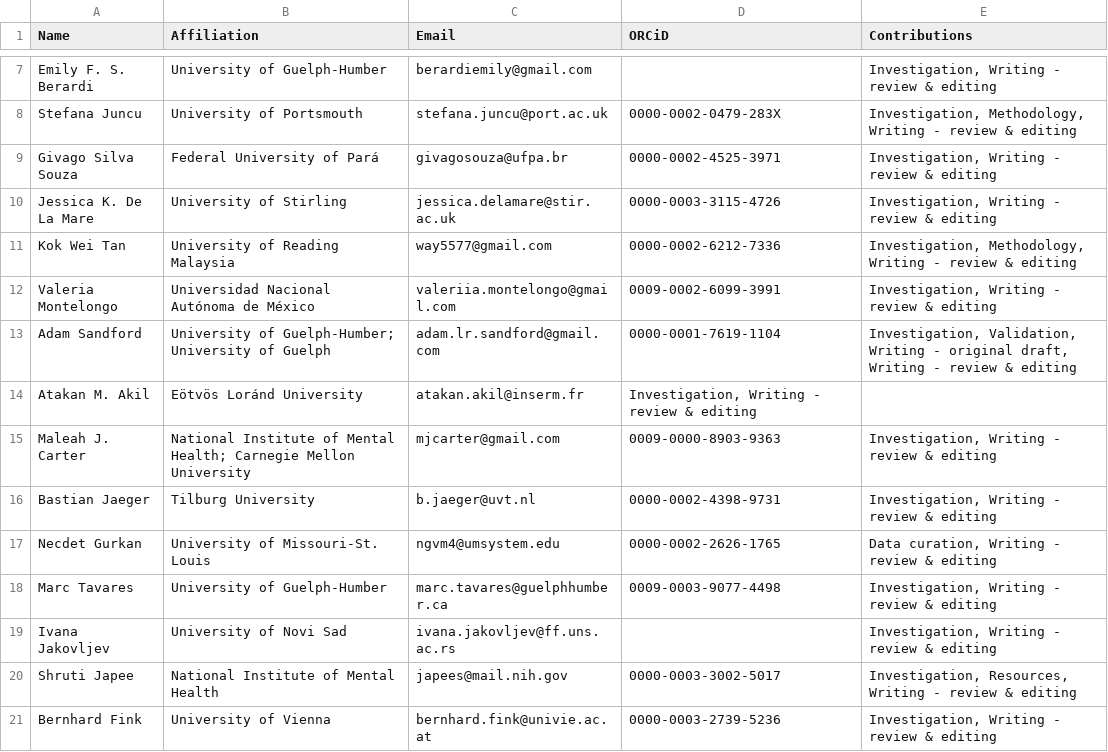
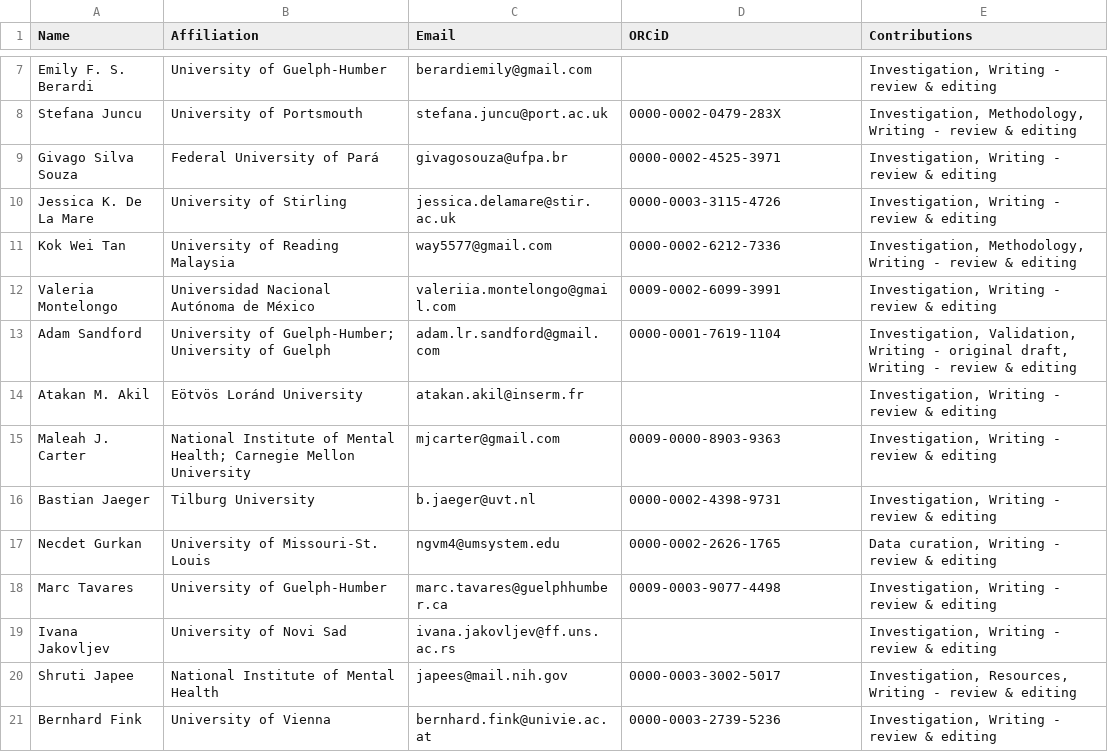
Before and after one commit to ManyFacesTeam/paper, a CSV file: author_CRediT.csv, drawn as a sheet; only a part is shown, gaps mark what is left out.

Commit message:
author CRediT updated

```diff
--- a/author_CRediT.csv
+++ b/author_CRediT.csv
@@ -13,3 +13,3 @@ Valeria Montelongo,Universidad Nacional Autónoma de México,valeriia.montelongo
 Adam Sandford,University of Guelph-Humber; University of Guelph,adam.lr.sandford@gmail.com,0000-0001-7619-1104,"Investigation, Validation, Writing - original draft, Writing - review & editing"
-Atakan M. Akil,Eötvös Loránd University,atakan.akil@inserm.fr,"Investigation, Writing - review & editing",
+Atakan M. Akil,Eötvös Loránd University,atakan.akil@inserm.fr,,"Investigation, Writing - review & editing"
 Maleah J. Carter,National Institute of Mental Health; Carnegie Mellon University,mjcarter@gmail.com,0009-0000-8903-9363,"Investigation, Writing - review & editing"
```
